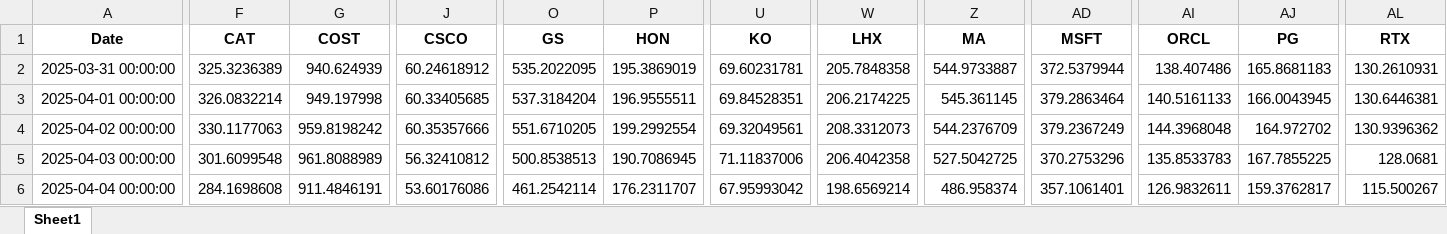
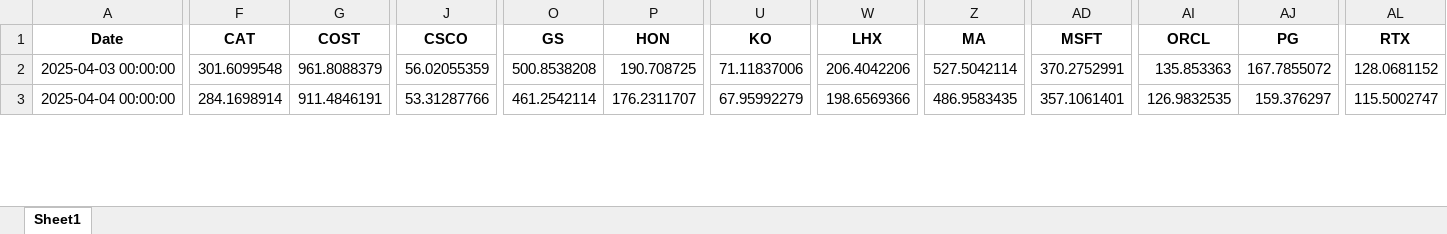
Before and after one commit to mde1/agentic-intelligence-workflow, an Excel workbook: db/StockData.xlsx, sheet Sheet1, drawn as a sheet; only a part is shown, gaps mark what is left out; values as stored, in another font and other column widths than the file's, no borders; removed rows and columns are numbered as before the commit, all else as after; rows hold the shown columns only; the diff covers the shown part only; the diff names each change by its address in the sheet, - before the commit and + after, or states it on an @@ line.

```diff
--- a/db/StockData.xlsx (sheet Sheet1)
+++ b/db/StockData.xlsx (sheet Sheet1)
-row 2: 2025-03-31 00:00:00 | 325.3236389 | 940.624939 | 60.24618912 | 535.2022095 | 195.3869019 | 69.60231781 | 205.7848358 | 544.9733887 | 372.5379944 | 138.407486 | 165.8681183 | 130.2610931
-row 3: 2025-04-01 00:00:00 | 326.0832214 | 949.197998 | 60.33405685 | 537.3184204 | 196.9555511 | 69.84528351 | 206.2174225 | 545.361145 | 379.2863464 | 140.5161133 | 166.0043945 | 130.6446381
-row 4: 2025-04-02 00:00:00 | 330.1177063 | 959.8198242 | 60.35357666 | 551.6710205 | 199.2992554 | 69.32049561 | 208.3312073 | 544.2376709 | 379.2367249 | 144.3968048 | 164.972702 | 130.9396362
-G2 (COST): 961.8088989
+G2 (COST): 961.8088379
-J2 (CSCO): 56.32410812
+J2 (CSCO): 56.02055359
-O2 (GS): 500.8538513
+O2 (GS): 500.8538208
-P2 (HON): 190.7086945
+P2 (HON): 190.708725
-W2 (LHX): 206.4042358
+W2 (LHX): 206.4042206
-Z2 (MA): 527.5042725
+Z2 (MA): 527.5042114
-AD2 (MSFT): 370.2753296
+AD2 (MSFT): 370.2752991
-AI2 (ORCL): 135.8533783
+AI2 (ORCL): 135.853363
-AJ2 (PG): 167.7855225
+AJ2 (PG): 167.7855072
-AL2 (RTX): 128.0681
+AL2 (RTX): 128.0681152
-F3 (CAT): 284.1698608
+F3 (CAT): 284.1698914
-J3 (CSCO): 53.60176086
+J3 (CSCO): 53.31287766
-U3 (KO): 67.95993042
+U3 (KO): 67.95992279
-W3 (LHX): 198.6569214
+W3 (LHX): 198.6569366
-Z3 (MA): 486.958374
+Z3 (MA): 486.9583435
-AI3 (ORCL): 126.9832611
+AI3 (ORCL): 126.9832535
-AJ3 (PG): 159.3762817
+AJ3 (PG): 159.376297
-AL3 (RTX): 115.500267
+AL3 (RTX): 115.5002747
```
Also changed, not shown: 3 added rows and 1403 edited cells elsewhere in this sheet, data/raw/USGS.xlsx, db/StockData_long.xlsx, 9 other files.
